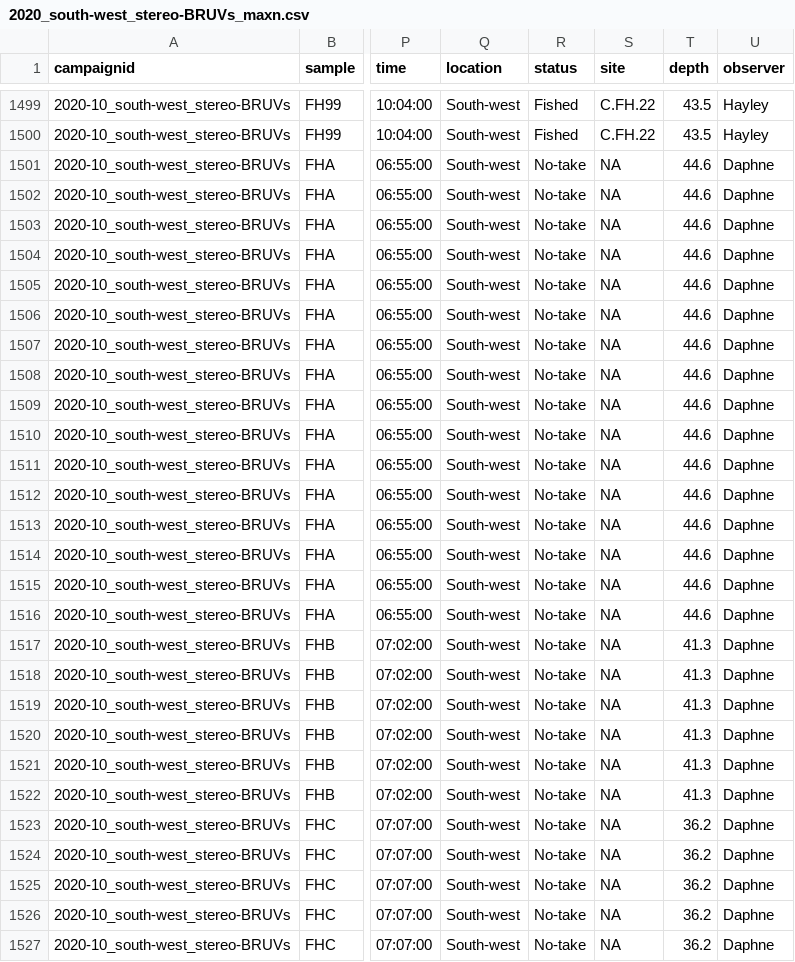
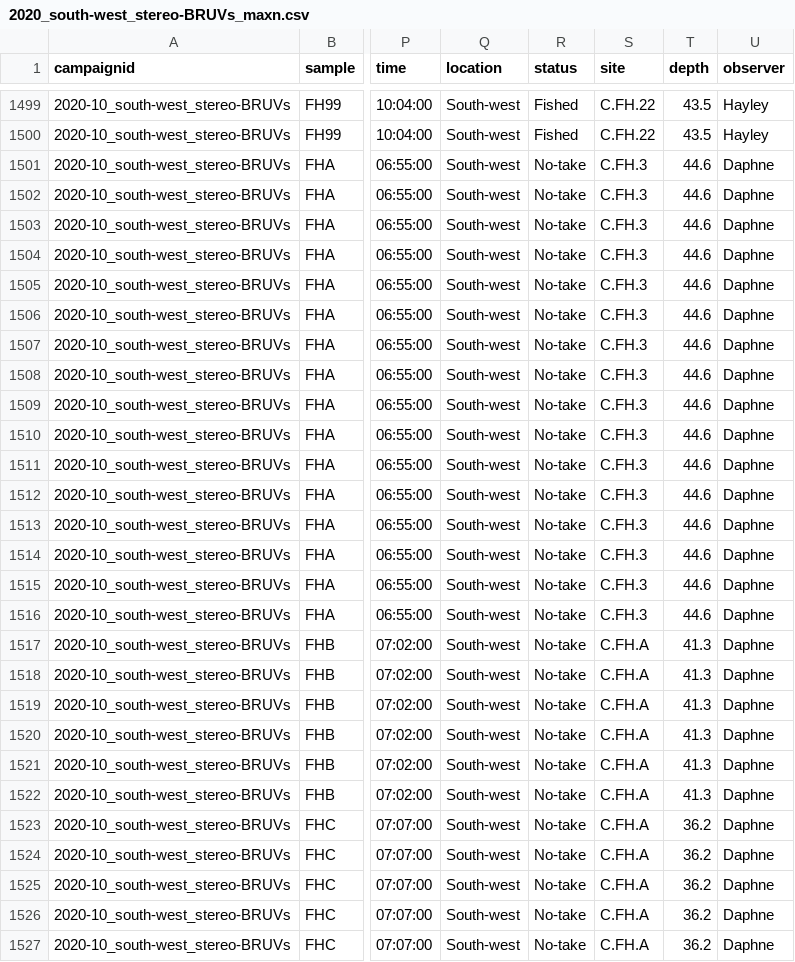
Before and after one commit to UWAMEGFisheries/mbh-d3-swc-fish, a CSV file: Data/Staging/2020_south-west_stereo-BRUVs_maxn.csv, drawn as a sheet; only a part is shown, gaps mark what is left out; the diff covers the shown part only; the diff names each change by its address in the sheet, - before the commit and + after, or states it on an @@ line.

```diff
--- a/Data/Staging/2020_south-west_stereo-BRUVs_maxn.csv
+++ b/Data/Staging/2020_south-west_stereo-BRUVs_maxn.csv
-S1501:S1516 (site): NA
+S1501:S1516 (site): C.FH.3
-S1517:S1527 (site): NA
+S1517:S1527 (site): C.FH.A
```
Also changed, not shown: 163 edited cells elsewhere in this file, Data/Errors to check/2020_south-west_stereo-BRUVs_check.mass.csv, Data/Raw/2020-10_south-west_stereo-BRUVs_Metadata.csv, 17 other files.
